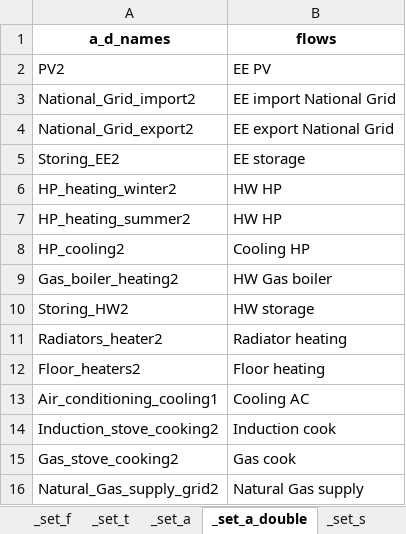
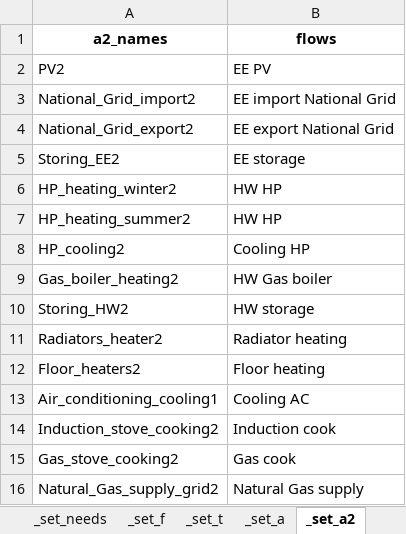
Before and after one commit to CamiCit/pyesm_tesi, an Excel workbook: thesis/main_new_formulation/sets.xlsx, sheet _set_a2, drawn as a sheet; values as stored, in another font and other column widths than the file's, no borders; the diff names each change by its address in the sheet, - before the commit and + after, or states it on an @@ line.

```diff
--- a/thesis/main_new_formulation/sets.xlsx (sheet _set_a2)
+++ b/thesis/main_new_formulation/sets.xlsx (sheet _set_a2)
-sheet tab: _set_a_double
+sheet tab: _set_a2
-A1: a_d_names
+A1: a2_names
```
Also changed, not shown: thesis/main/Concettuale_main.xlsx, thesis/main_new_formulation/concept_new_storage.xlsx, 12 other files.
